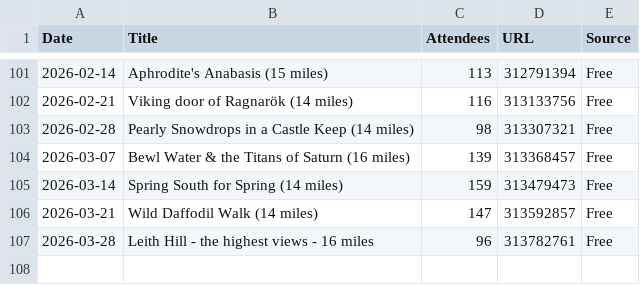
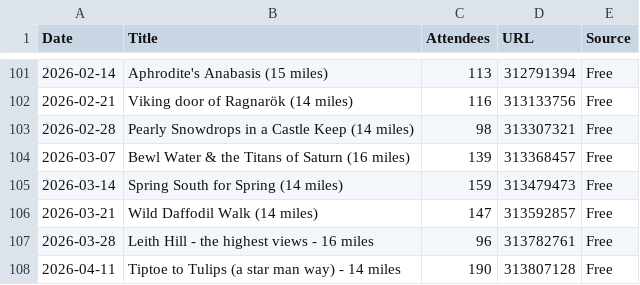
Before and after one commit to james-stuff/chris-map, a CSV file: ScrapedHikes.csv, drawn as a sheet; only a part is shown, gaps mark what is left out.

```diff
--- a/ScrapedHikes.csv
+++ b/ScrapedHikes.csv
@@ -107 +107,2 @@ Date,Title,Attendees,URL,Source
 2026-03-28,Leith Hill - the highest views - 16 miles,96,313782761,Free
+2026-04-11,Tiptoe to Tulips (a star man way) - 14 miles,190,313807128,Free
```
Also changed, not shown: HikeDetails.csv.
